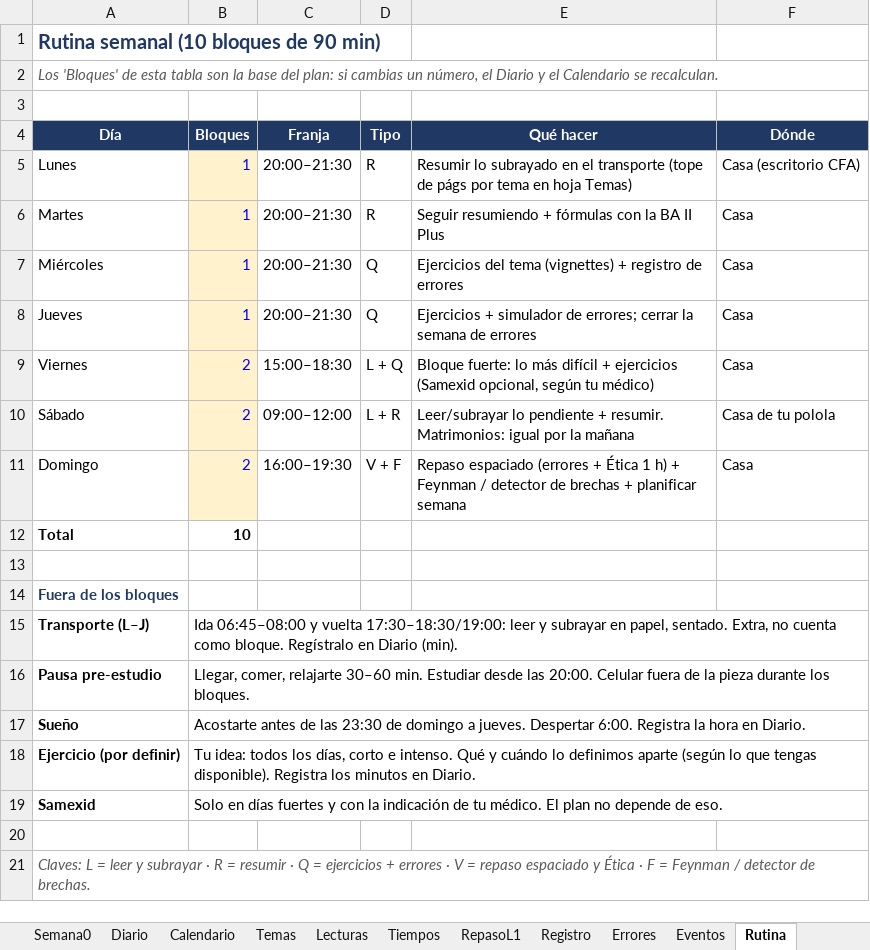
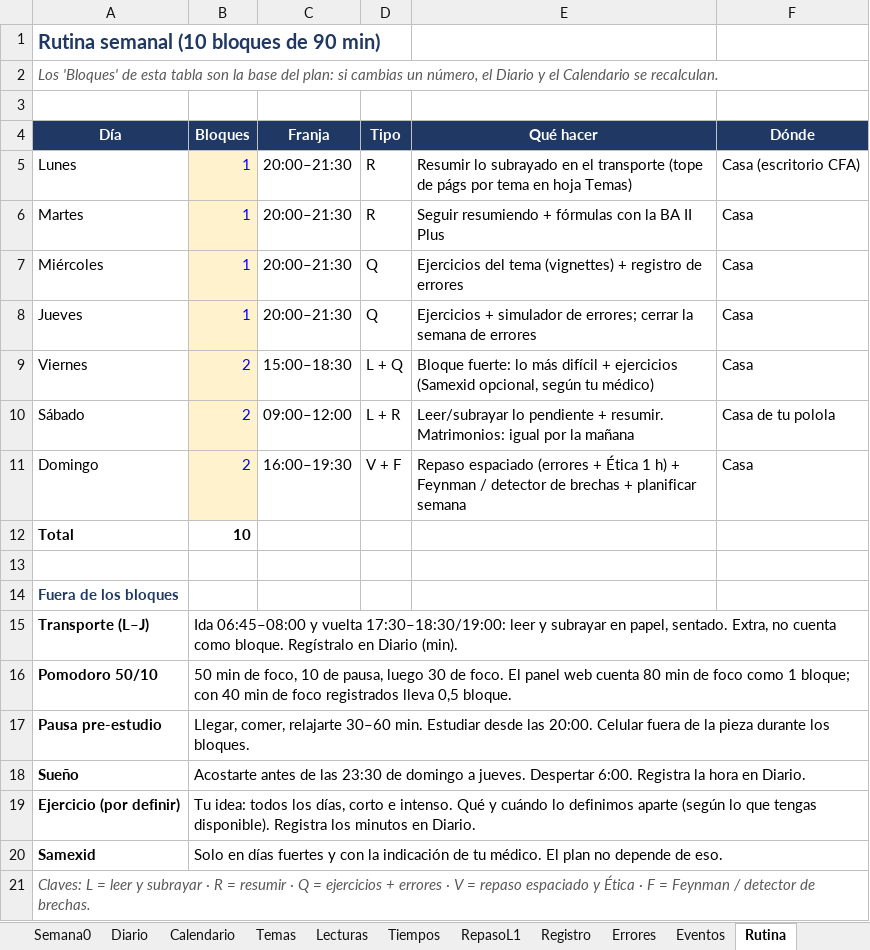
Before and after one commit to Syk-95/REPOSITORY-MAIN, an Excel workbook: cfa-l2/CFA_L2_Plan.xlsx, sheet Rutina, drawn as a sheet; values as stored, in another font and other column widths than the file's, no borders; removed rows and columns are numbered as before the commit, all else as after; the diff names each change by its address in the sheet, - before the commit and + after, or states it on an @@ line.

```diff
--- a/cfa-l2/CFA_L2_Plan.xlsx (sheet Rutina)
+++ b/cfa-l2/CFA_L2_Plan.xlsx (sheet Rutina)
+row 16: Pomodoro 50/10 | 50 min de foco, 10 de pausa, luego 30 de foco. El panel web cuenta 80 min de foco como 1 bloque; con 40 min de foco registrados lleva 0,5 bloque.
-row 20: (empty)
```
Also changed, not shown: sheet Panel, sheet Reglas, other sheet tabs, 1 other file.
